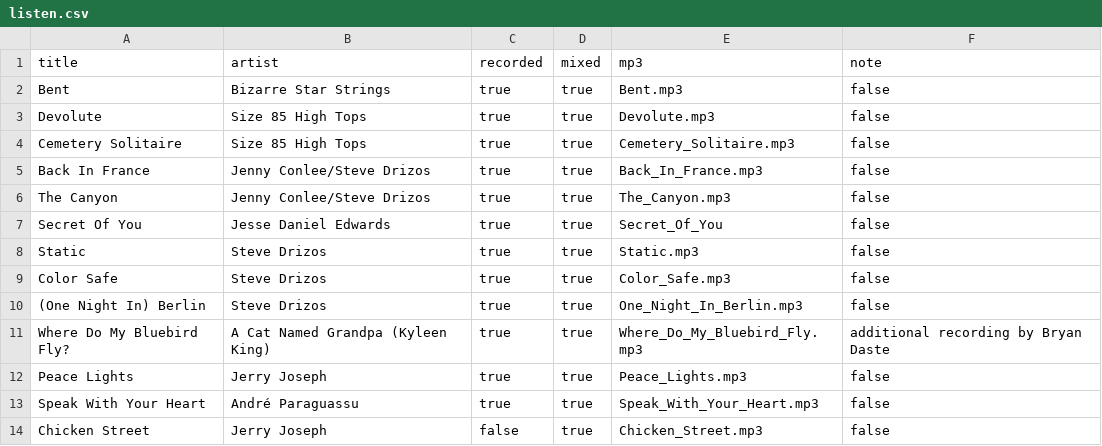
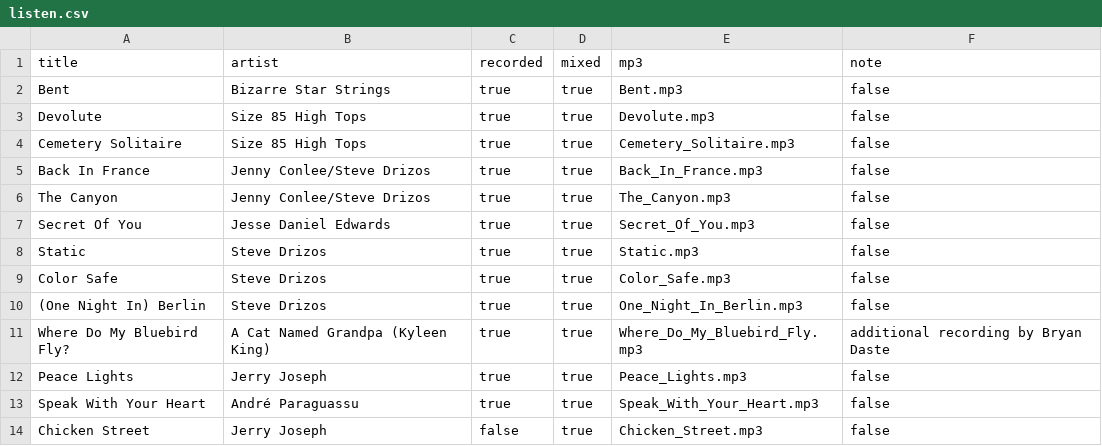
Before and after one commit to mrloquacious/panther, a CSV file: _data/listen.csv, drawn as a sheet.

Commit message:
Edit listen.csv to reflect actual name of mp3.

```diff
--- a/_data/listen.csv
+++ b/_data/listen.csv
@@ -6,3 +6,3 @@ Back In France,Jenny Conlee/Steve Drizos,true,true,Back_In_France.mp3,false
 The Canyon,Jenny Conlee/Steve Drizos,true,true,The_Canyon.mp3,false
-Secret Of You,Jesse Daniel Edwards,true,true,Secret_Of_You,false
+Secret Of You,Jesse Daniel Edwards,true,true,Secret_Of_You.mp3,false
 Static,Steve Drizos,true,true,Static.mp3,false
```
